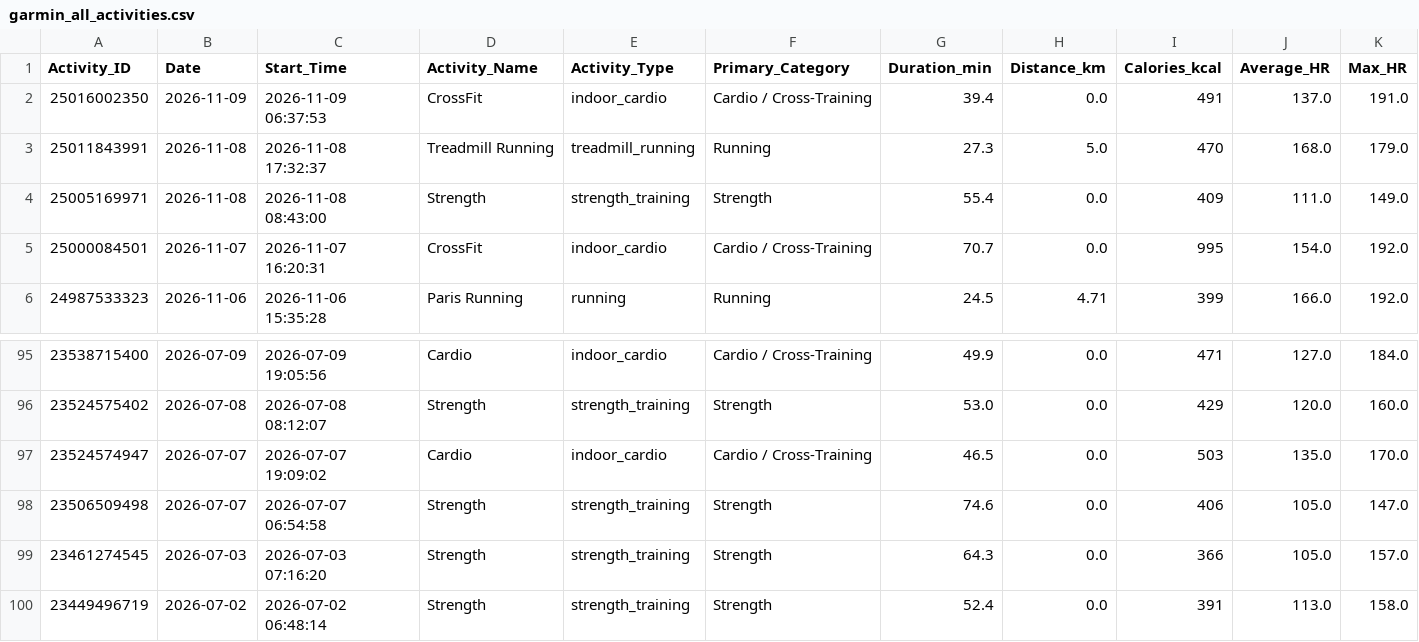
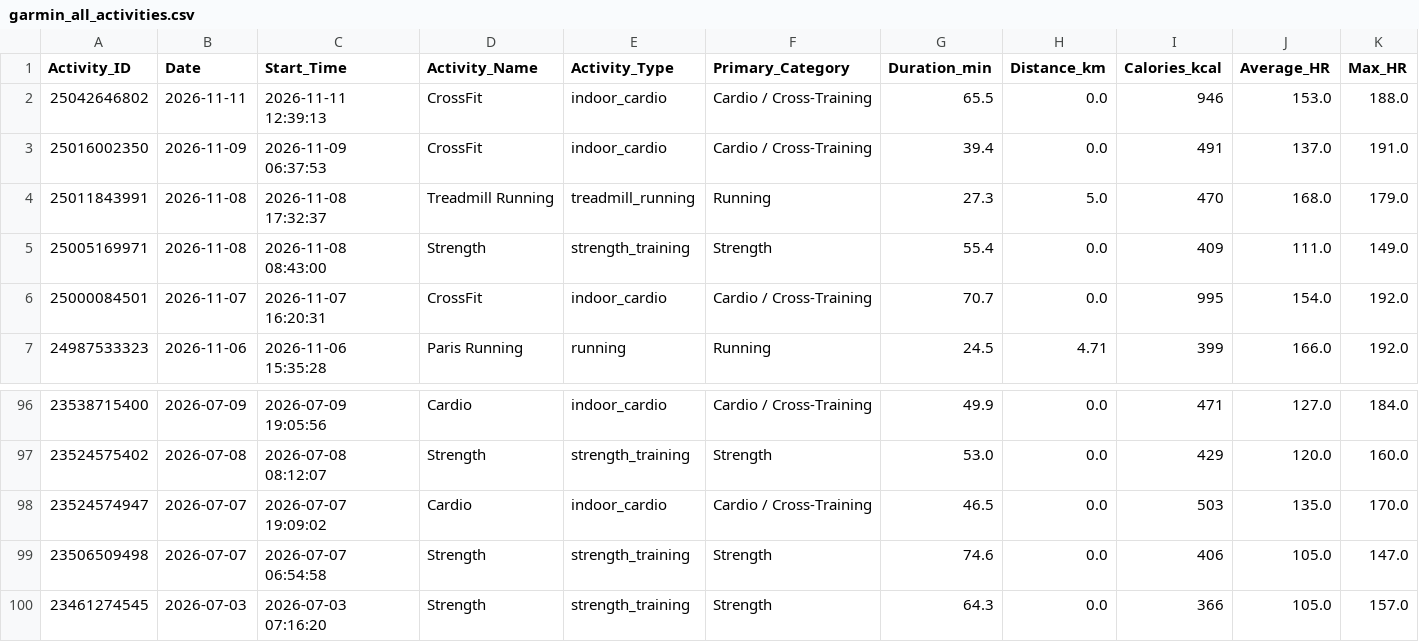
Before and after one commit to ayrtonxandre/agy, a CSV file: athx/garmin_all_activities.csv, drawn as a sheet; only a part is shown, gaps mark what is left out; removed rows and columns are numbered as before the commit, all else as after; rows hold the shown columns only; the diff names each change by its address in the sheet, - before the commit and + after, or states it on an @@ line.

```diff
--- a/athx/garmin_all_activities.csv
+++ b/athx/garmin_all_activities.csv
+row 2: 25042646802 | 2026-11-11 | 2026-11-11 12:39:13 | CrossFit | indoor_cardio | Cardio / Cross-Training | 65.5 | 0.0 | 946 | 153.0 | 188.0
-row 100: 23449496719 | 2026-07-02 | 2026-07-02 06:48:14 | Strength | strength_training | Strength | 52.4 | 0.0 | 391 | 113.0 | 158.0
```
Also changed, not shown: athx/garmin_extracted_workouts.csv, athx/garmin_workout_activities.csv, 6 other files.
